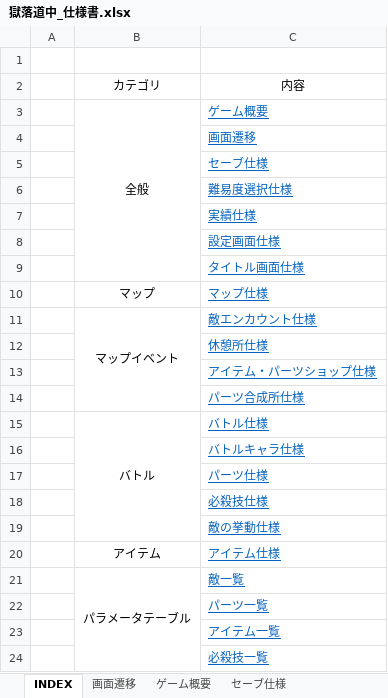
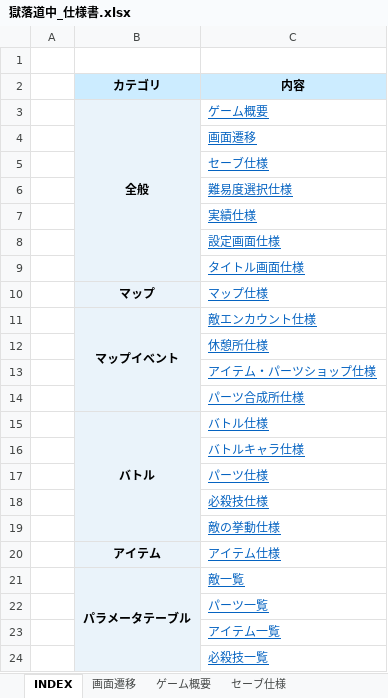
Before and after one commit to kmamonnassi/Portfolio, an Excel workbook: Games/RoadsideInHell_Remake/獄落道中_仕様書.xlsx, sheet INDEX, drawn as a sheet; values as stored, in another font and other column widths than the file's, no borders; the diff names each change by its address in the sheet, - before the commit and + after, or states it on an @@ line.

```diff
--- a/Games/RoadsideInHell_Remake/獄落道中_仕様書.xlsx (sheet INDEX)
+++ b/Games/RoadsideInHell_Remake/獄落道中_仕様書.xlsx (sheet INDEX)
@@ B2:C2 bold: off → on, fill: none → #CCECFF @@
-B3:B24 fill: none
+B3:B24 fill: #EAF3FA
-B3 bold: off
+B3 bold: on
-B10:B11 bold: off
+B10:B11 bold: on
-B15 bold: off
+B15 bold: on
-B20:B21 bold: off
+B20:B21 bold: on
```
Also changed, not shown: sheet パーツ一覧, sheet パーツ仕様, sheet 必殺技一覧, sheet バトルキャラ仕様, sheet 敵一覧, sheet アイテム仕様, 15 more sheets, charts or pictures, 11 other files.
